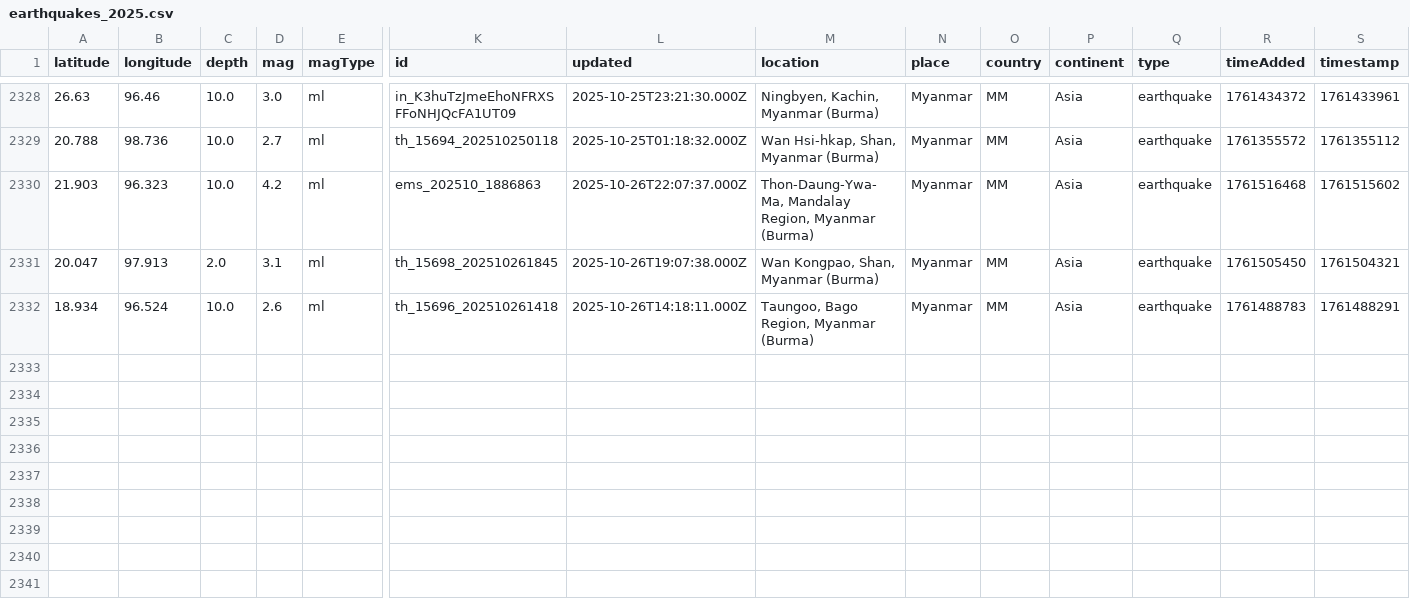
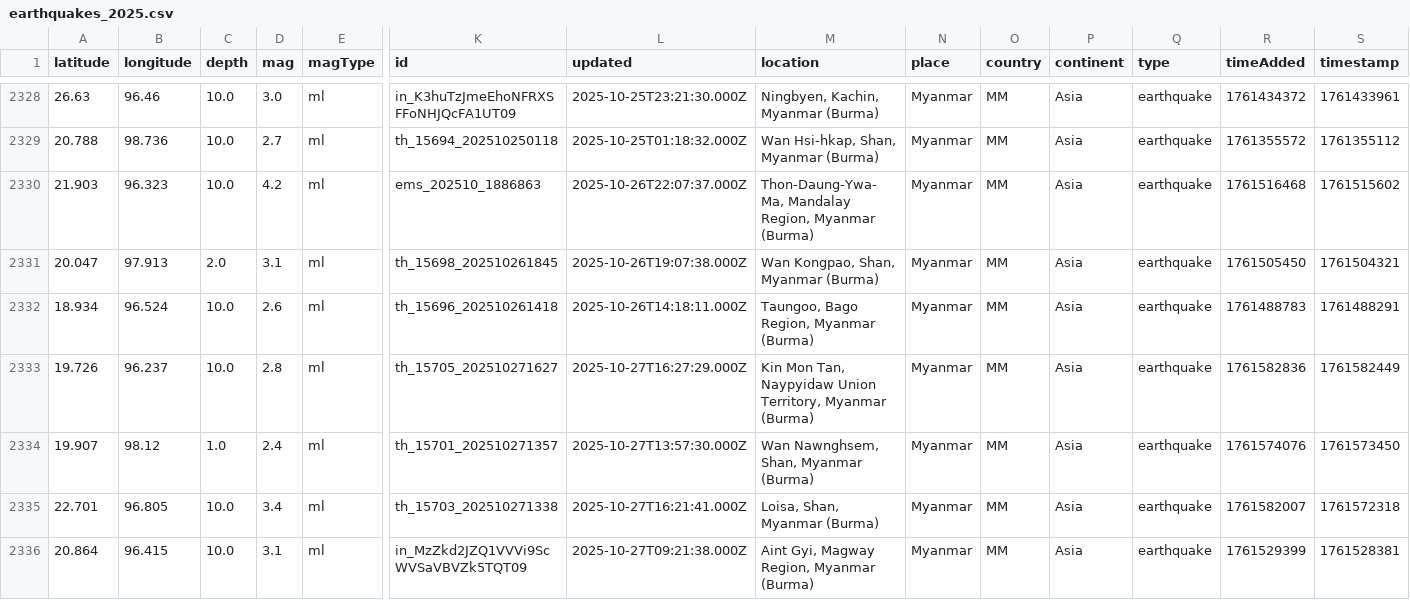
Before and after one commit to akzedevops/mmeqopendata, a CSV file: quake_exports/csv/yearly/earthquakes_2025.csv, drawn as a sheet; only a part is shown, gaps mark what is left out; rows hold the shown columns only; the diff names each change by its address in the sheet, - before the commit and + after, or states it on an @@ line.

```diff
--- a/quake_exports/csv/yearly/earthquakes_2025.csv
+++ b/quake_exports/csv/yearly/earthquakes_2025.csv
+row 2333: 19.726 | 96.237 | 10.0 | 2.8 | ml | th_15705_202510271627 | 2025-10-27T16:27:29.000Z | Kin Mon Tan, Naypyidaw Union Territory, Myanmar (Burma) | Myanmar | MM | Asia | earthquake | 1761582836 | 1761582449
+row 2334: 19.907 | 98.12 | 1.0 | 2.4 | ml | th_15701_202510271357 | 2025-10-27T13:57:30.000Z | Wan Nawnghsem, Shan, Myanmar (Burma) | Myanmar | MM | Asia | earthquake | 1761574076 | 1761573450
+row 2335: 22.701 | 96.805 | 10.0 | 3.4 | ml | th_15703_202510271338 | 2025-10-27T16:21:41.000Z | Loisa, Shan, Myanmar (Burma) | Myanmar | MM | Asia | earthquake | 1761582007 | 1761572318
+row 2336: 20.864 | 96.415 | 10.0 | 3.1 | ml | in_MzZkd2JZQ1VVVi9ScWVSaVBVZk5TQT09 | 2025-10-27T09:21:38.000Z | Aint Gyi, Magway Region, Myanmar (Burma) | Myanmar | MM | Asia | earthquake | 1761529399 | 1761528381
```
Also changed, not shown: quake_exports/csv/monthly/earthquakes_2025_10.csv, 5 other files.
